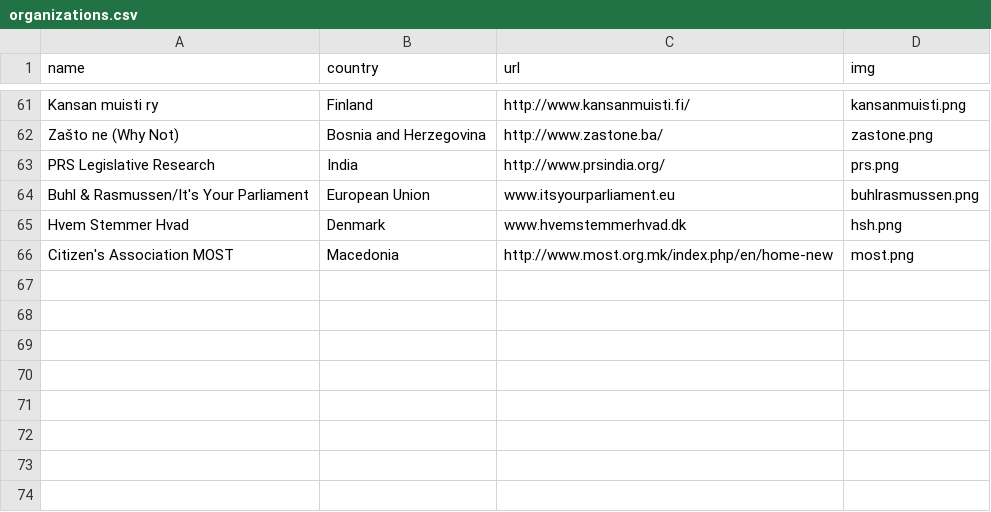
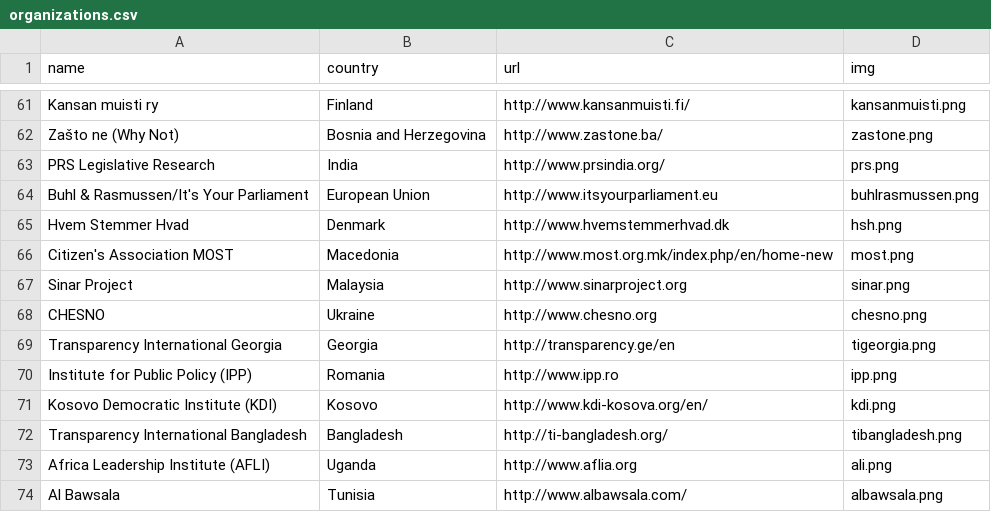
Before and after one commit to sunlightlabs/openingparliament, a CSV file: data/organizations.csv, drawn as a sheet; only a part is shown, gaps mark what is left out.

```diff
--- a/data/organizations.csv
+++ b/data/organizations.csv
@@ -63,4 +63,12 @@ Zašto ne (Why Not),Bosnia and Herzegovina,http://www.zastone.ba/,zastone.png
 PRS Legislative Research,India,http://www.prsindia.org/,prs.png
-Buhl & Rasmussen/It's Your Parliament,European Union,www.itsyourparliament.eu,buhlrasmussen.png
-Hvem Stemmer Hvad,Denmark,www.hvemstemmerhvad.dk,hsh.png
+Buhl & Rasmussen/It's Your Parliament,European Union,http://www.itsyourparliament.eu,buhlrasmussen.png
+Hvem Stemmer Hvad,Denmark,http://www.hvemstemmerhvad.dk,hsh.png
 Citizen's Association MOST,Macedonia,http://www.most.org.mk/index.php/en/home-new,most.png
+Sinar Project,Malaysia,http://www.sinarproject.org,sinar.png
+CHESNO,Ukraine,http://www.chesno.org,chesno.png
+Transparency International Georgia,Georgia,http://transparency.ge/en,tigeorgia.png
+Institute for Public Policy (IPP),Romania,http://www.ipp.ro,ipp.png
+Kosovo Democratic Institute (KDI),Kosovo,http://www.kdi-kosova.org/en/,kdi.png
+Transparency International Bangladesh,Bangladesh,http://ti-bangladesh.org/,tibangladesh.png
+Africa Leadership Institute (AFLI),Uganda,http://www.aflia.org,ali.png
+Al Bawsala,Tunisia,http://www.albawsala.com/,albawsala.png
```
Also changed, not shown: 1 other file.
